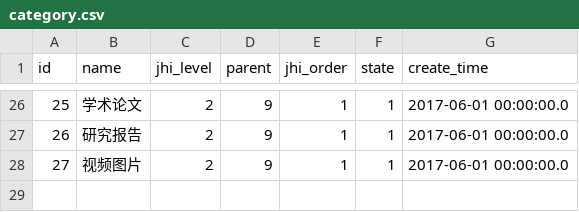
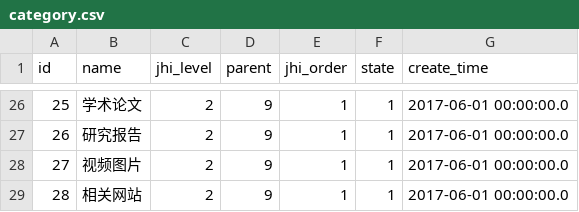
Before and after one commit to GreenLamps/GreenLights, a CSV file: src/main/resources/config/liquibase/category.csv, drawn as a sheet; only a part is shown, gaps mark what is left out.

```diff
--- a/src/main/resources/config/liquibase/category.csv
+++ b/src/main/resources/config/liquibase/category.csv
@@ -28 +28,2 @@ id;name;jhi_level;parent;jhi_order;state;create_time
 27;视频图片;2;9;1;1;2017-06-01 00:00:00.0
+28;相关网站;2;9;1;1;2017-06-01 00:00:00.0
```
Also changed, not shown: 2 other files.
